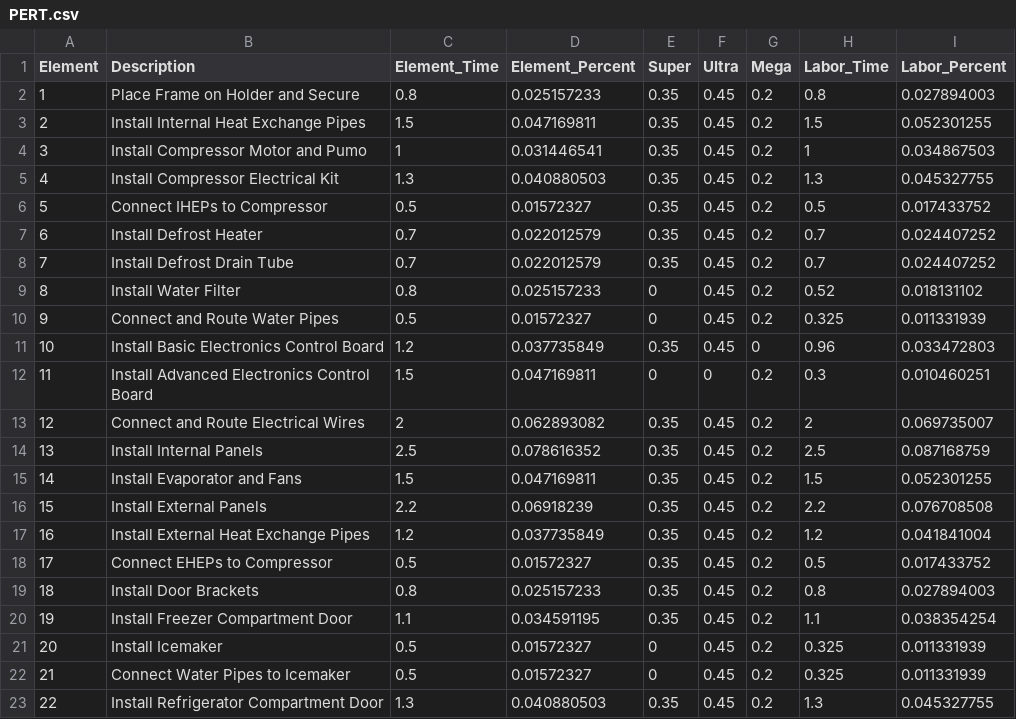
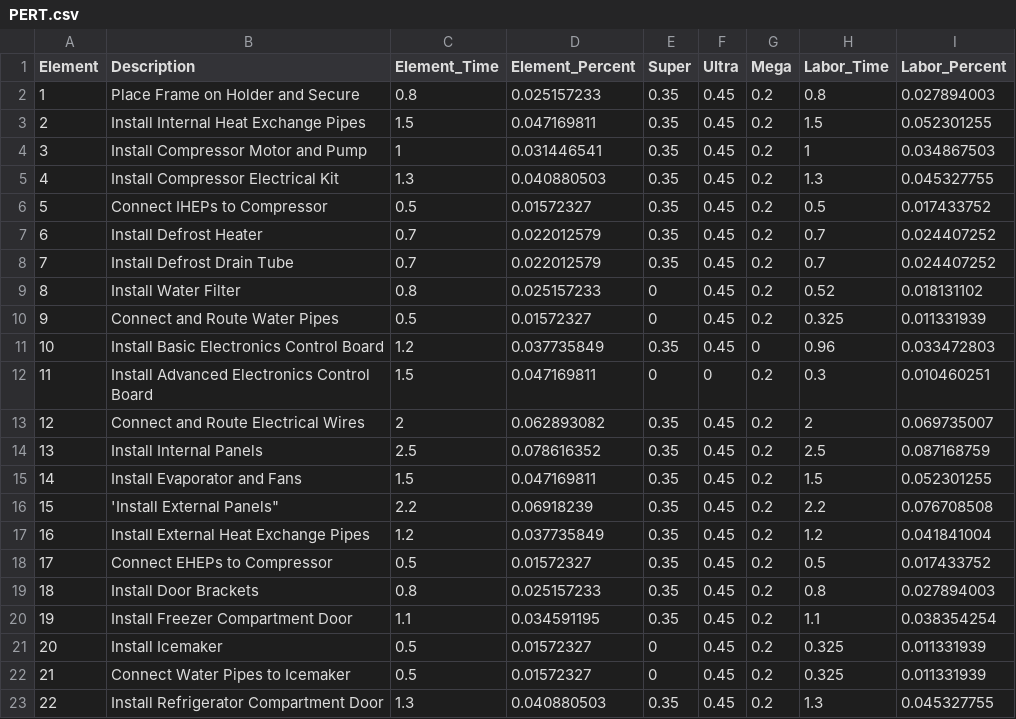
Before and after one commit to LumineEst/FactoryPhysics, a CSV file: Data/PERT.csv, drawn as a sheet; only a part is shown; the diff names each change by its address in the sheet, - before the commit and + after, or states it on an @@ line.

Commit message:
Update PERT.csv

```diff
--- a/Data/PERT.csv
+++ b/Data/PERT.csv
-B4 (Description): Install Compressor Motor and Pumo
+B4 (Description): Install Compressor Motor and Pump
-B16 (Description): Install External Panels
+B16 (Description): 'Install External Panels"
```
